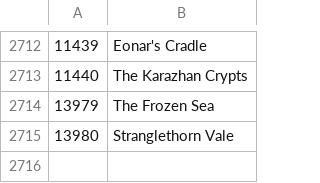
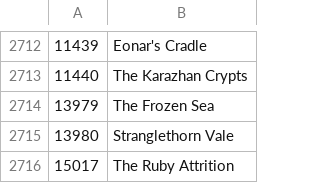
Before and after one commit to NotYourAverageGamer/AscensionChat, a CSV file: src/main/resources/pre_cata_areas.csv, drawn as a sheet; only a part is shown, gaps mark what is left out.

```diff
--- a/src/main/resources/pre_cata_areas.csv
+++ b/src/main/resources/pre_cata_areas.csv
@@ -2715 +2715,2 @@
 13980,Stranglethorn Vale
+15017,The Ruby Attrition
```
Also changed, not shown: src/main/resources/achievements.csv.
